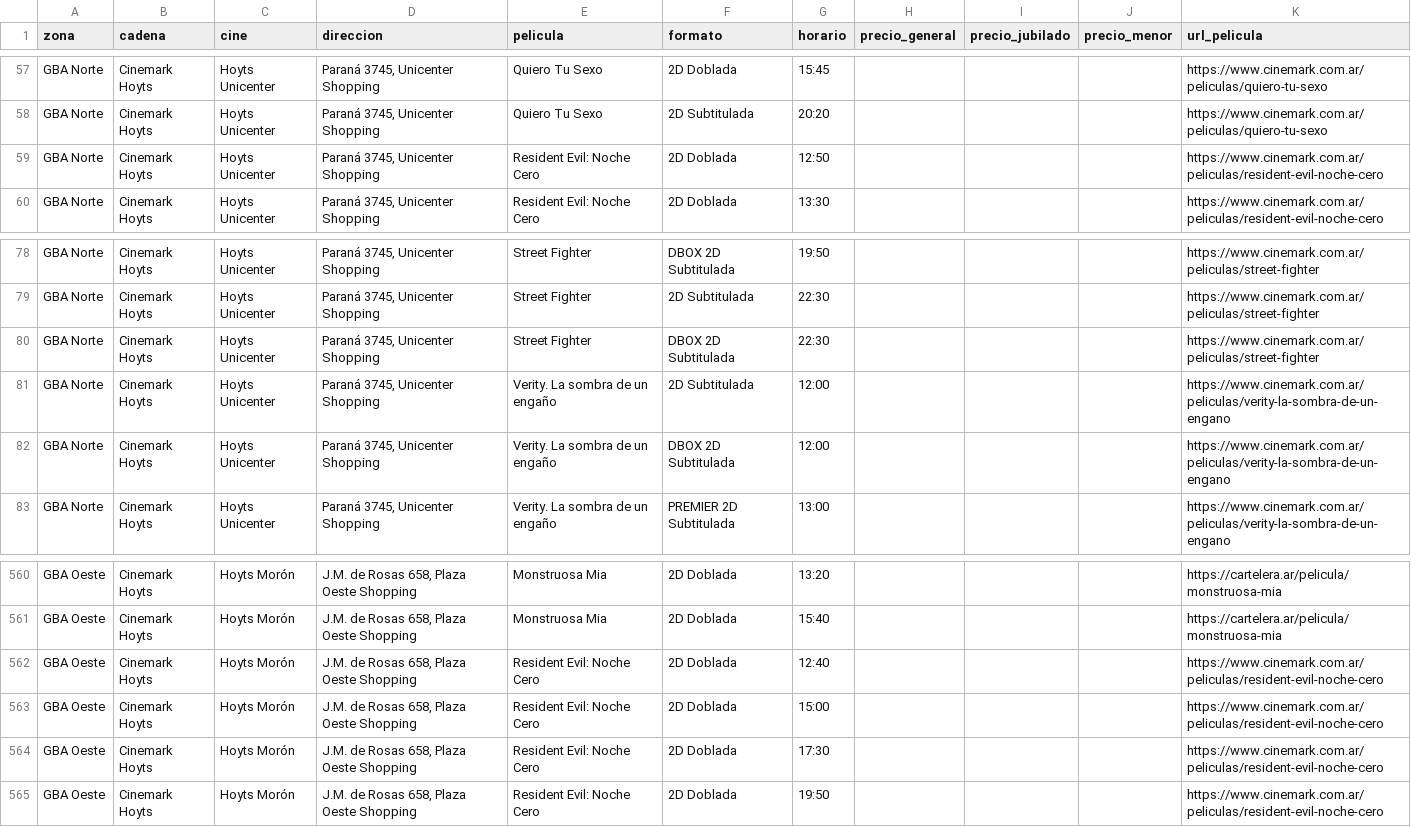
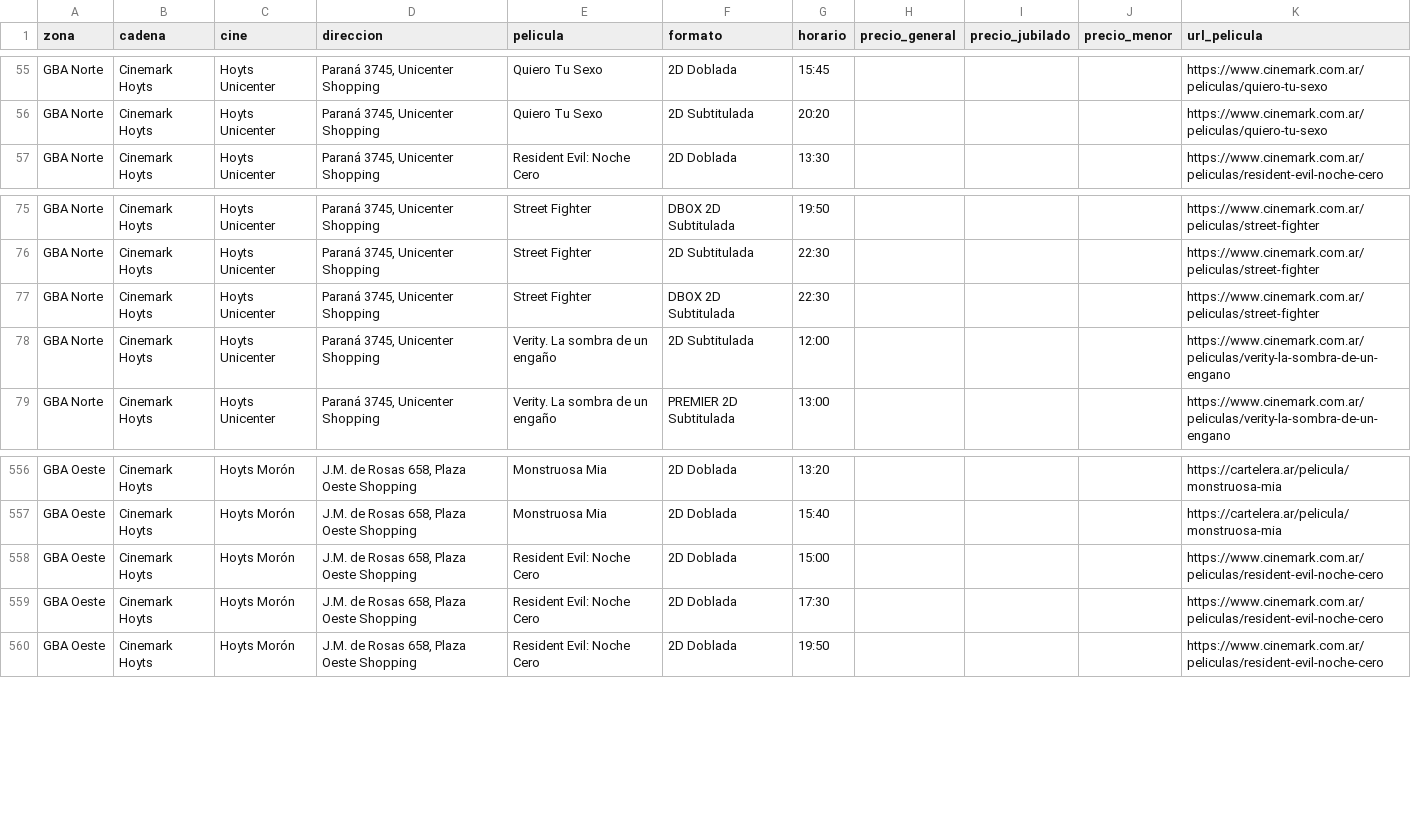
Before and after one commit to theojorge/CineMap, a CSV file: cartelera-csv/2026-10-21.csv, drawn as a sheet; only a part is shown, gaps mark what is left out; removed rows and columns are numbered as before the commit, all else as after; the diff covers the shown part only; the diff names each change by its address in the sheet, - before the commit and + after, or states it on an @@ line.

```diff
--- a/cartelera-csv/2026-10-21.csv
+++ b/cartelera-csv/2026-10-21.csv
-row 59: GBA Norte | Cinemark Hoyts | Hoyts Unicenter | Paraná 3745, Unicenter Shopping | Resident Evil: Noche Cero | 2D Doblada | 12:50 |  |  |  | https://www.cinemark.com.ar/peliculas/resident-evil-noche-cero
-row 82: GBA Norte | Cinemark Hoyts | Hoyts Unicenter | Paraná 3745, Unicenter Shopping | Verity. La sombra de un engaño | DBOX 2D Subtitulada | 12:00 |  |  |  | https://www.cinemark.com.ar/peliculas/verity-la-sombra-de-un-engano
-row 562: GBA Oeste | Cinemark Hoyts | Hoyts Morón | J.M. de Rosas 658, Plaza Oeste Shopping | Resident Evil: Noche Cero | 2D Doblada | 12:40 |  |  |  | https://www.cinemark.com.ar/peliculas/resident-evil-noche-cero
```
Also changed, not shown: 2 removed rows and 69 moved rows elsewhere in this file, 33 other files.
